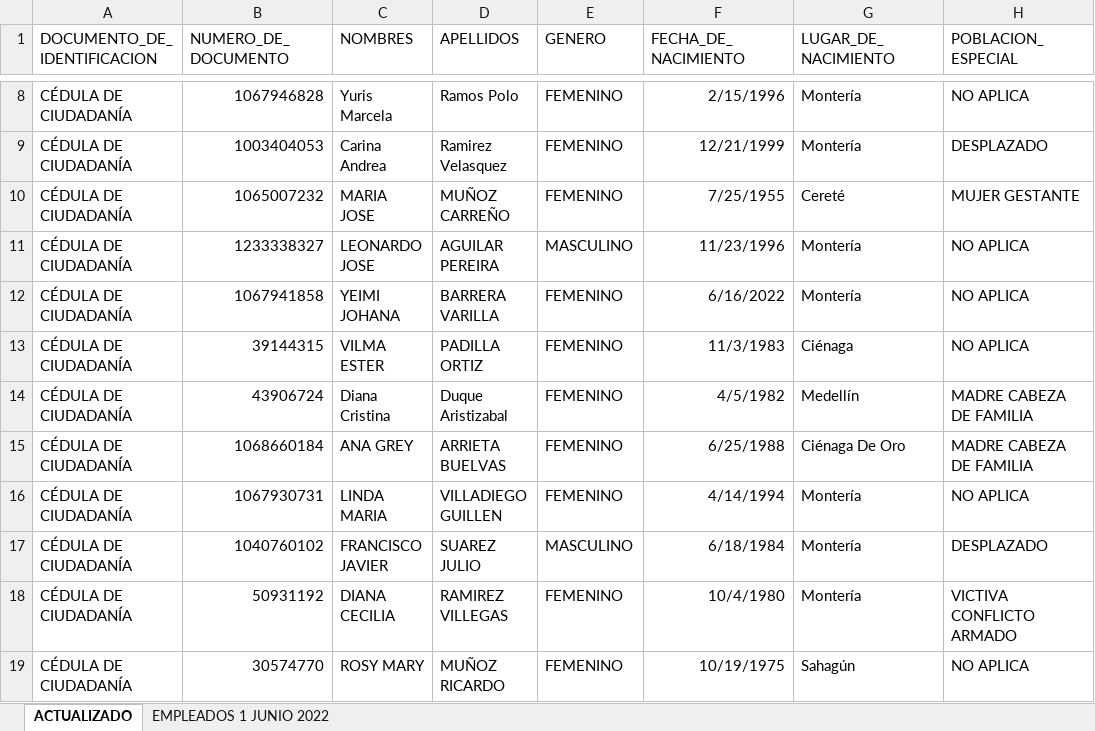
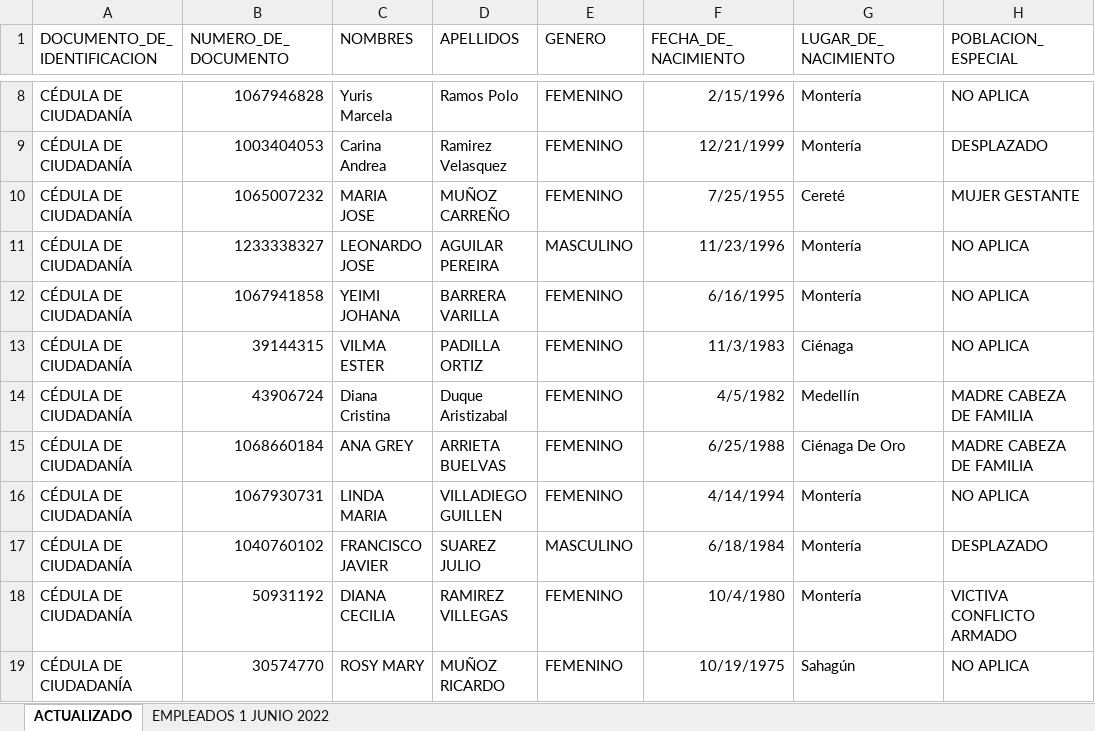
Before and after one commit to androdriguezr/Team_224, an Excel workbook: Proyecto/Insumos/Encuesta_sociodem_empleados/perfil_sociodemografico.xlsx, sheet ACTUALIZADO, drawn as a sheet; only a part is shown, gaps mark what is left out; values as stored, in another font and other column widths than the file's, no borders; the diff names each change by its address in the sheet, - before the commit and + after, or states it on an @@ line.

```diff
--- a/Proyecto/Insumos/Encuesta_sociodem_empleados/perfil_sociodemografico.xlsx (sheet ACTUALIZADO)
+++ b/Proyecto/Insumos/Encuesta_sociodem_empleados/perfil_sociodemografico.xlsx (sheet ACTUALIZADO)
-F12 (FECHA_DE_NACIMIENTO): 6/16/2022
+F12 (FECHA_DE_NACIMIENTO): 6/16/1995
```
Also changed, not shown: 1 other file.
